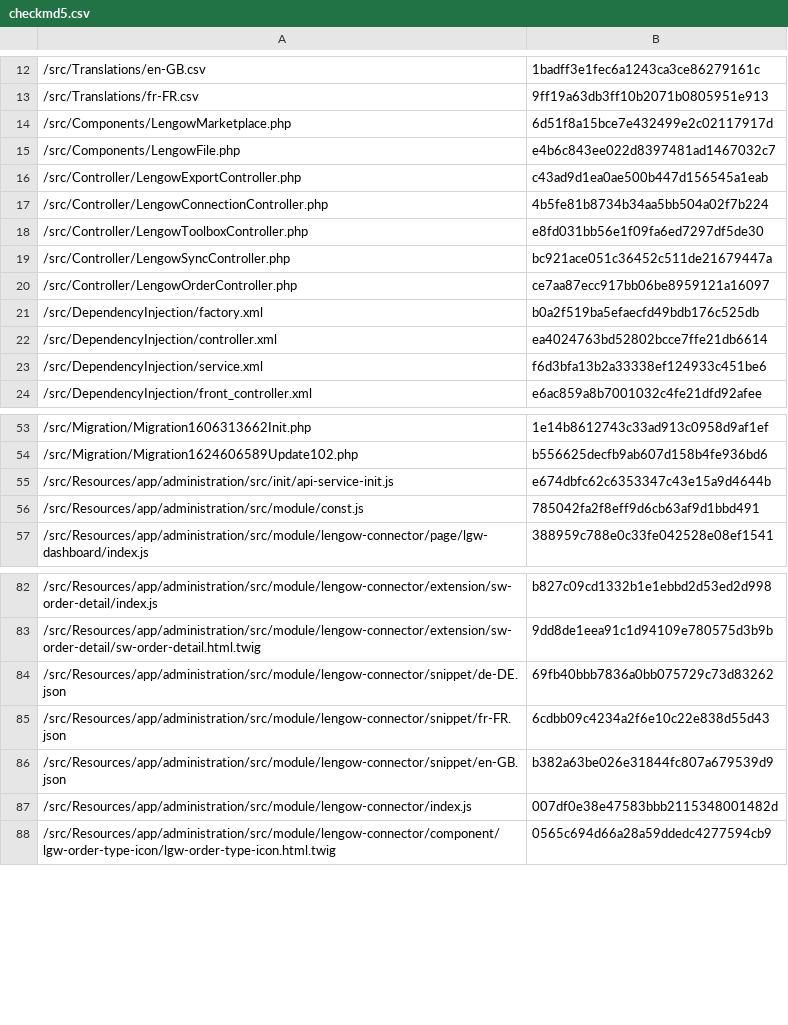
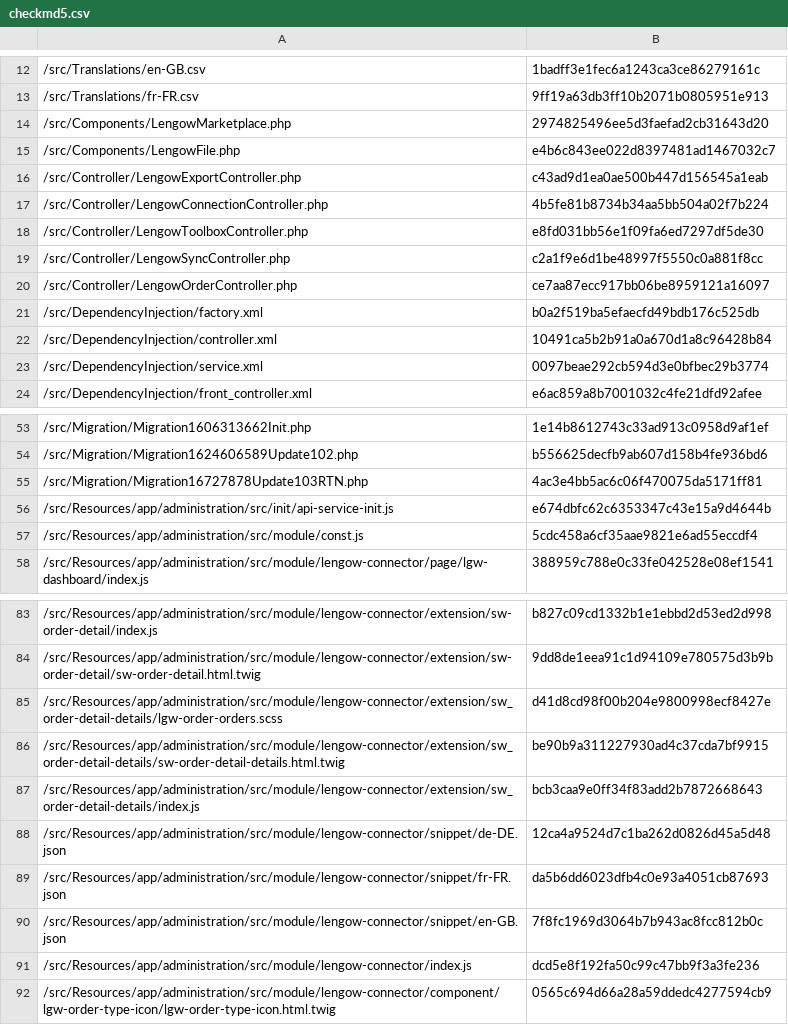
Before and after one commit to lengow/plugin-shopware6, a CSV file: src/Config/checkmd5.csv, drawn as a sheet; only a part is shown, gaps mark what is left out; the diff covers the shown part only.

Commit message:
PST-20876: RTN and RC if is optional argument for marketplace of order

```diff
--- a/src/Config/checkmd5.csv
+++ b/src/Config/checkmd5.csv
@@ -13,3 +13,3 @@
 /src/Translations/fr-FR.csv|9ff19a63db3ff10b2071b0805951e913
-/src/Components/LengowMarketplace.php|6d51f8a15bce7e432499e2c02117917d
+/src/Components/LengowMarketplace.php|2974825496ee5d3faefad2cb31643d20
 /src/Components/LengowFile.php|e4b6c843ee022d8397481ad1467032c7
@@ -18,7 +18,7 @@
 /src/Controller/LengowToolboxController.php|e8fd031bb56e1f09fa6ed7297df5de30
-/src/Controller/LengowSyncController.php|bc921ace051c36452c511de21679447a
+/src/Controller/LengowSyncController.php|c2a1f9e6d1be48997f5550c0a881f8cc
 /src/Controller/LengowOrderController.php|ce7aa87ecc917bb06be8959121a16097
 /src/DependencyInjection/factory.xml|b0a2f519ba5efaecfd49bdb176c525db
-/src/DependencyInjection/controller.xml|ea4024763bd52802bcce7ffe21db6614
-/src/DependencyInjection/service.xml|f6d3bfa13b2a33338ef124933c451be6
+/src/DependencyInjection/controller.xml|10491ca5b2b91a0a670d1a8c96428b84
+/src/DependencyInjection/service.xml|0097beae292cb594d3e0bfbec29b3774
 /src/DependencyInjection/front_controller.xml|e6ac859a8b7001032c4fe21dfd92afee
@@ -54,4 +54,5 @@
 /src/Migration/Migration1624606589Update102.php|b556625decfb9ab607d158b4fe936bd6
+/src/Migration/Migration16727878Update103RTN.php|4ac3e4bb5ac6c06f470075da5171ff81
 /src/Resources/app/administration/src/init/api-service-init.js|e674dbfc62c6353347c43e15a9d4644b
-/src/Resources/app/administration/src/module/const.js|785042fa2f8eff9d6cb63af9d1bbd491
+/src/Resources/app/administration/src/module/const.js|5cdc458a6cf35aae9821e6ad55eccdf4
 /src/Resources/app/administration/src/module/lengow-connector/page/lgw-dashboard/index.js|388959c788e0c33fe042528e08ef1541
@@ -83,6 +84,9 @@
 /src/Resources/app/administration/src/module/lengow-connector/extension/sw-order-detail/sw-order-detail.html.twig|9dd8de1eea91c1d94109e780575d3b9b
-/src/Resources/app/administration/src/module/lengow-connector/snippet/de-DE.json|69fb40bbb7836a0bb075729c73d83262
-/src/Resources/app/administration/src/module/lengow-connector/snippet/fr-FR.json|6cdbb09c4234a2f6e10c22e838d55d43
-/src/Resources/app/administration/src/module/lengow-connector/snippet/en-GB.json|b382a63be026e31844fc807a679539d9
-/src/Resources/app/administration/src/module/lengow-connector/index.js|007df0e38e47583bbb2115348001482d
+/src/Resources/app/administration/src/module/lengow-connector/extension/sw_order-detail-details/lgw-order-orders.scss|d41d8cd98f00b204e9800998ecf8427e
+/src/Resources/app/administration/src/module/lengow-connector/extension/sw_order-detail-details/sw-order-detail-details.html.twig|be90b9a311227930ad4c37cda7bf9915
+/src/Resources/app/administration/src/module/lengow-connector/extension/sw_order-detail-details/index.js|bcb3caa9e0ff34f83add2b7872668643
+/src/Resources/app/administration/src/module/lengow-connector/snippet/de-DE.json|12ca4a9524d7c1ba262d0826d45a5d48
+/src/Resources/app/administration/src/module/lengow-connector/snippet/fr-FR.json|da5b6dd6023dfb4c0e93a4051cb87693
+/src/Resources/app/administration/src/module/lengow-connector/snippet/en-GB.json|7f8fc1969d3064b7b943ac8fcc812b0c
+/src/Resources/app/administration/src/module/lengow-connector/index.js|dcd5e8f192fa50c99c47bb9f3a3fe236
 /src/Resources/app/administration/src/module/lengow-connector/component/lgw-order-type-icon/lgw-order-type-icon.html.twig|0565c694d66a28a59ddedc4277594cb9
```
Also changed, not shown: 9 edited cells elsewhere in this file, 29 other files.
